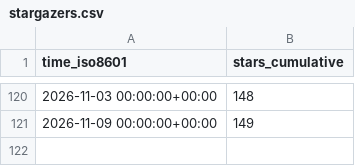
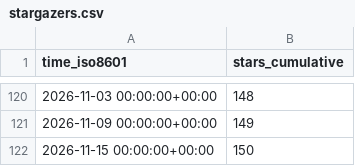
Before and after one commit to shalenMathew/Quotes-app, a CSV file: shalenMathew/Quotes-app/ghrs-data/stargazers.csv, drawn as a sheet; only a part is shown, gaps mark what is left out; the diff names each change by its address in the sheet, - before the commit and + after, or states it on an @@ line.

```diff
--- a/shalenMathew/Quotes-app/ghrs-data/stargazers.csv
+++ b/shalenMathew/Quotes-app/ghrs-data/stargazers.csv
+row 122: 2026-11-15 00:00:00+00:00 | 150
```
